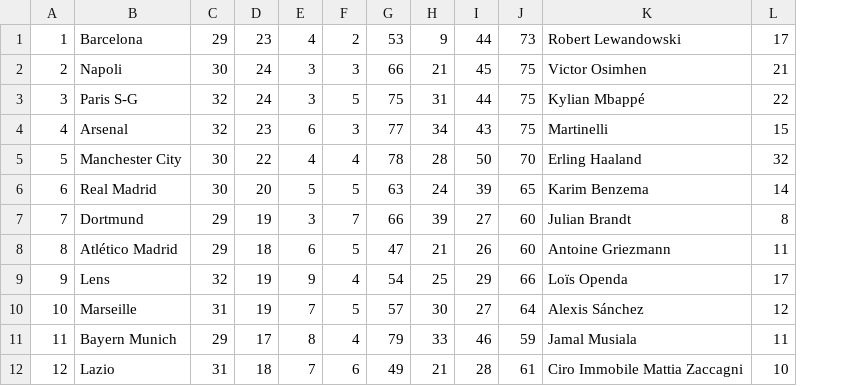
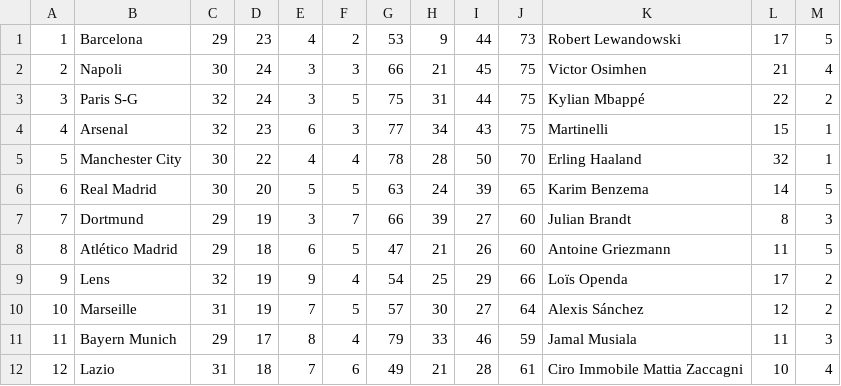
Before and after one commit to ivantinocoo/CSE-111-Project, a CSV file: data/2022-2023_Football_Team_Stats.csv, drawn as a sheet; only a part is shown; the diff names each change by its address in the sheet, - before the commit and + after, or states it on an @@ line.

Commit message:
modified:   INSERT-soccer_db.sql modified:   create-soccer_db.sql modified:   data/2022-2023_Football_Team_Stats.csv modified:   soccer_db.sqlite

```diff
--- a/data/2022-2023_Football_Team_Stats.csv
+++ b/data/2022-2023_Football_Team_Stats.csv
+column M, rows 1-12: 5 | 4 | 2 | 1 | 1 | 5 | 3 | 5 | 2 | 2 | 3 | 4
```
Also changed, not shown: 3 other files.
